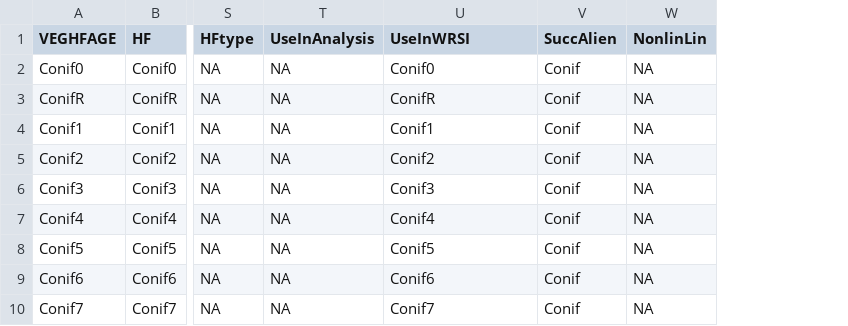
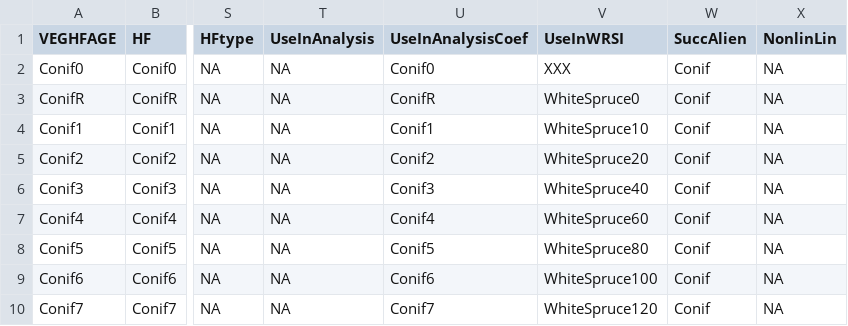
Before and after one commit to psolymos/abmianalytics, a CSV file: lookup/lookup-veg-hf-age.csv, drawn as a sheet; only a part is shown, gaps mark what is left out; the diff names each change by its address in the sheet, - before the commit and + after, or states it on an @@ line.

```diff
--- a/lookup/lookup-veg-hf-age.csv
+++ b/lookup/lookup-veg-hf-age.csv
+column V (UseInWRSI), rows 2-10: XXX | WhiteSpruce0 | WhiteSpruce10 | WhiteSpruce20 | WhiteSpruce40 | WhiteSpruce60 | WhiteSpruce80 | WhiteSpruce100 | WhiteSpruce120
-U1: UseInWRSI
+U1: UseInAnalysisCoef
```
Also changed, not shown: 1 other file.
